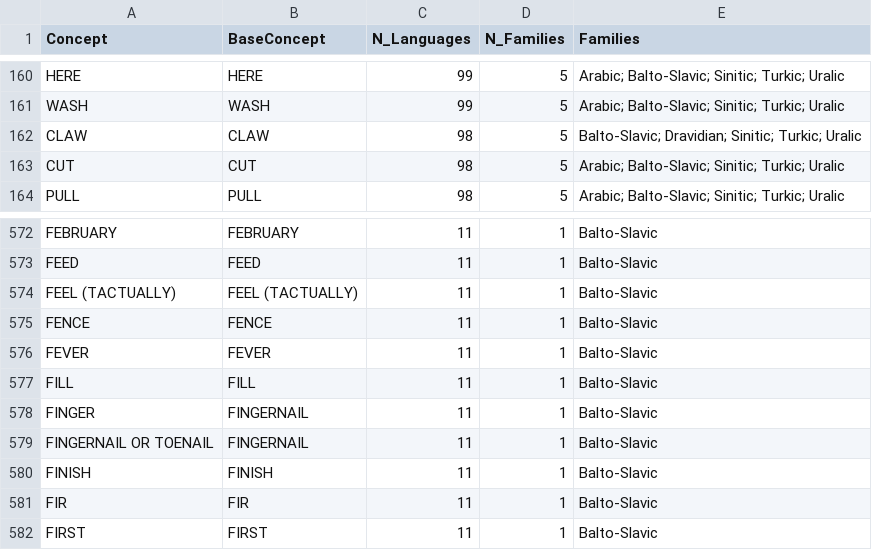
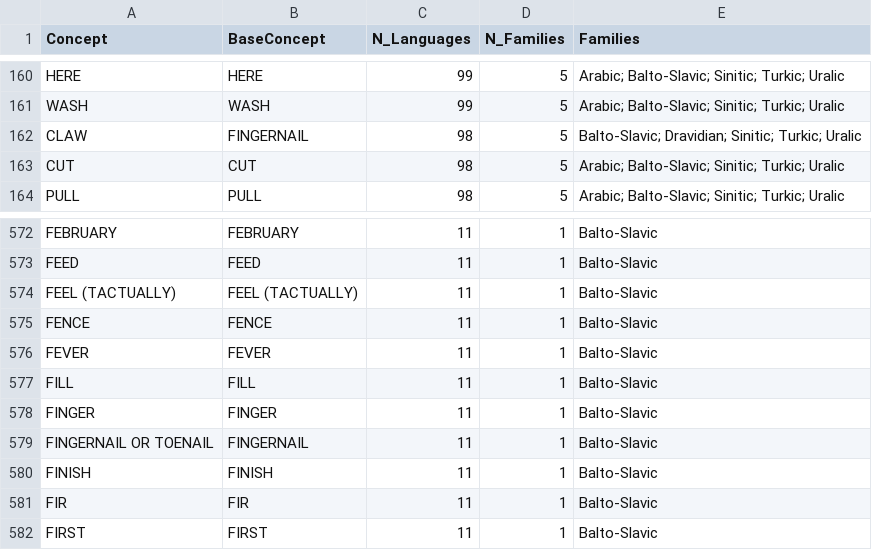
Before and after one commit to pgeorgis/LST_MScThesis, a CSV file: Datasets/Concepts/concepts.csv (was Datasets/concepts.csv), drawn as a sheet; only a part is shown, gaps mark what is left out.

Commit message:
Upload of concept data

```diff
--- a/Datasets/concepts.csv
+++ b/Datasets/Concepts/concepts.csv
@@ -161,3 +161,3 @@ HERE	HERE	99	5	Arabic; Balto-Slavic; Sinitic; Turkic; Uralic
 WASH	WASH	99	5	Arabic; Balto-Slavic; Sinitic; Turkic; Uralic
-CLAW	CLAW	98	5	Balto-Slavic; Dravidian; Sinitic; Turkic; Uralic
+CLAW	FINGERNAIL	98	5	Balto-Slavic; Dravidian; Sinitic; Turkic; Uralic
 CUT	CUT	98	5	Arabic; Balto-Slavic; Sinitic; Turkic; Uralic
@@ -577,3 +577,3 @@ FEVER	FEVER	11	1	Balto-Slavic
 FILL	FILL	11	1	Balto-Slavic
-FINGER	FINGERNAIL	11	1	Balto-Slavic
+FINGER	FINGER	11	1	Balto-Slavic
 FINGERNAIL OR TOENAIL	FINGERNAIL	11	1	Balto-Slavic
```
Also changed, not shown: 2 other files.
